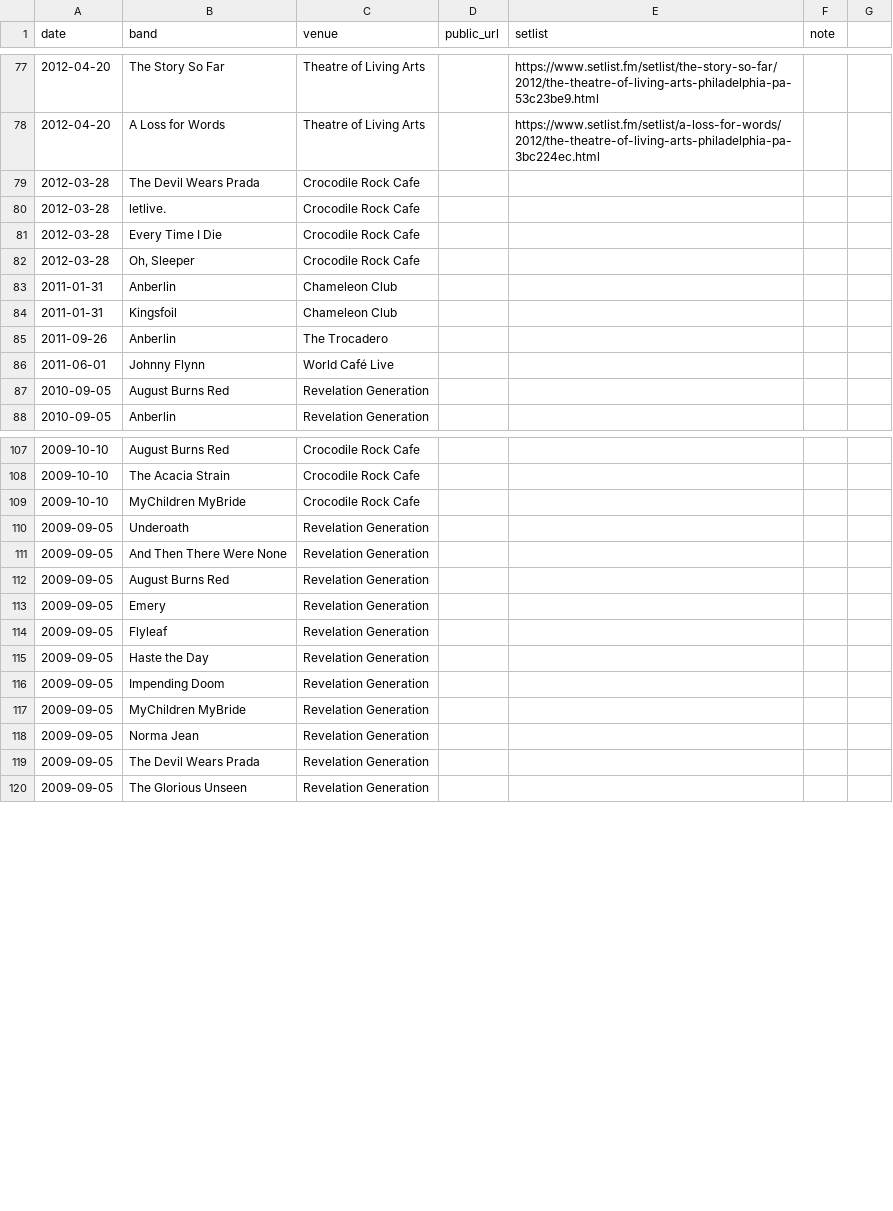
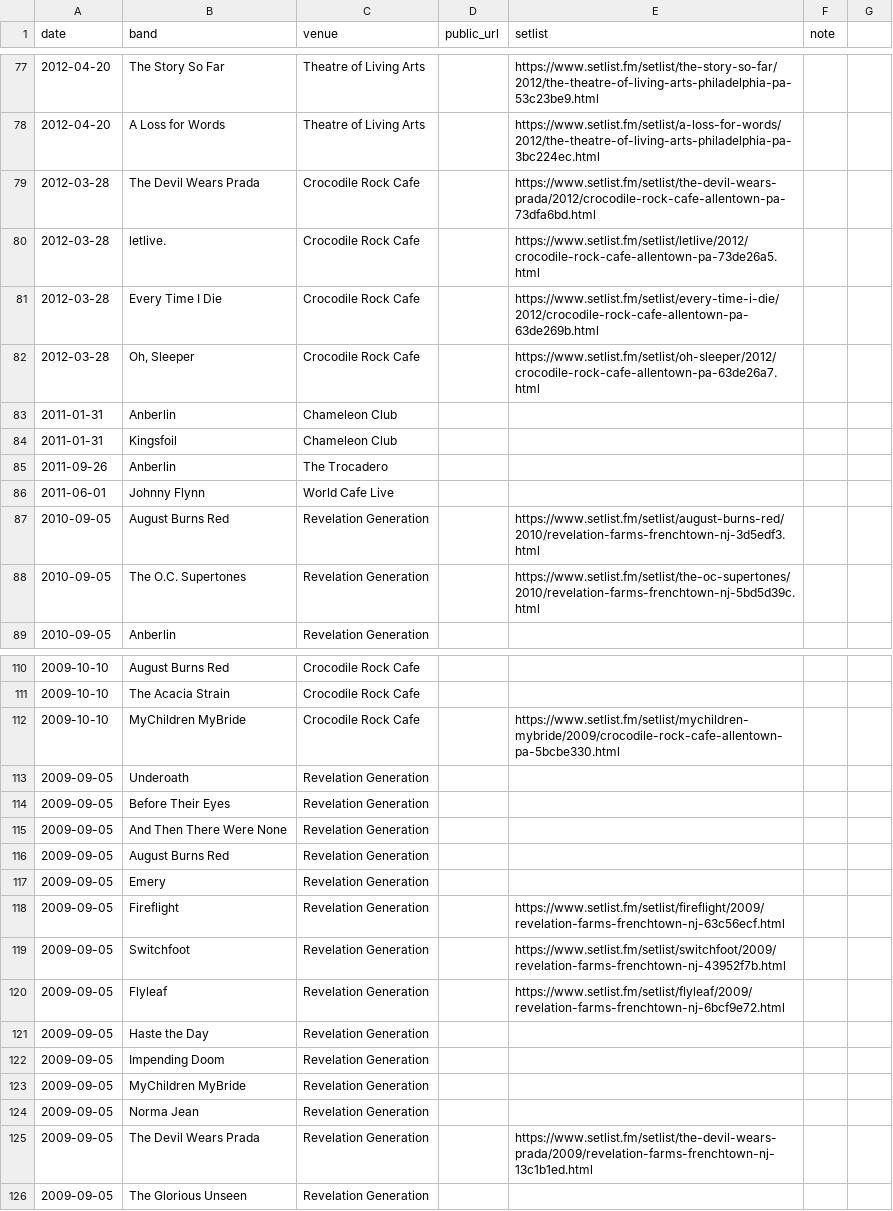
Before and after one commit to jaredwhalen/concert-log, a CSV file: concerts.csv, drawn as a sheet; only a part is shown, gaps mark what is left out; the diff covers the shown part only.

```diff
--- a/concerts.csv
+++ b/concerts.csv
@@ -78,6 +78,6 @@ date,band,venue,public_url,setlist,note,
 2012-04-20,A Loss for Words,Theatre of Living Arts,,https://www.setlist.fm/setlist/a-loss-for-words/2012/the-theatre-of-living-arts-philadelphia-pa-3bc224ec.html,,
-2012-03-28,The Devil Wears Prada,Crocodile Rock Cafe,,,,
-2012-03-28,letlive.,Crocodile Rock Cafe,,,,
-2012-03-28,Every Time I Die,Crocodile Rock Cafe,,,,
-2012-03-28,"Oh, Sleeper",Crocodile Rock Cafe,,,,
+2012-03-28,The Devil Wears Prada,Crocodile Rock Cafe,,https://www.setlist.fm/setlist/the-devil-wears-prada/2012/crocodile-rock-cafe-allentown-pa-73dfa6bd.html,,
+2012-03-28,letlive.,Crocodile Rock Cafe,,https://www.setlist.fm/setlist/letlive/2012/crocodile-rock-cafe-allentown-pa-73de26a5.html,,
+2012-03-28,Every Time I Die,Crocodile Rock Cafe,,https://www.setlist.fm/setlist/every-time-i-die/2012/crocodile-rock-cafe-allentown-pa-63de269b.html,,
+2012-03-28,"Oh, Sleeper",Crocodile Rock Cafe,,https://www.setlist.fm/setlist/oh-sleeper/2012/crocodile-rock-cafe-allentown-pa-63de26a7.html,,
 2011-01-31,Anberlin,Chameleon Club,,,,
@@ -85,4 +85,5 @@ date,band,venue,public_url,setlist,note,
 2011-09-26,Anberlin,The Trocadero,,,,
-2011-06-01,Johnny Flynn,World Café Live,,,,
-2010-09-05,August Burns Red,Revelation Generation,,,,
+2011-06-01,Johnny Flynn,World Cafe Live,,,,
+2010-09-05,August Burns Red,Revelation Generation,,https://www.setlist.fm/setlist/august-burns-red/2010/revelation-farms-frenchtown-nj-3d5edf3.html,,
+2010-09-05,The O.C. Supertones,Revelation Generation,,https://www.setlist.fm/setlist/the-oc-supertones/2010/revelation-farms-frenchtown-nj-5bd5d39c.html,,
 2010-09-05,Anberlin,Revelation Generation,,,,
@@ -108,4 +111,5 @@ date,band,venue,public_url,setlist,note,
 2009-10-10,The Acacia Strain,Crocodile Rock Cafe,,,,
-2009-10-10,MyChildren MyBride,Crocodile Rock Cafe,,,,
+2009-10-10,MyChildren MyBride,Crocodile Rock Cafe,,https://www.setlist.fm/setlist/mychildren-mybride/2009/crocodile-rock-cafe-allentown-pa-5bcbe330.html,,
 2009-09-05,Underoath,Revelation Generation,,,,
+2009-09-05,Before Their Eyes,Revelation Generation,,,,
 2009-09-05,And Then There Were None,Revelation Generation,,,,
@@ -113,3 +117,5 @@ date,band,venue,public_url,setlist,note,
 2009-09-05,Emery,Revelation Generation,,,,
-2009-09-05,Flyleaf,Revelation Generation,,,,
+2009-09-05,Fireflight,Revelation Generation,,https://www.setlist.fm/setlist/fireflight/2009/revelation-farms-frenchtown-nj-63c56ecf.html,,
+2009-09-05,Switchfoot,Revelation Generation,,https://www.setlist.fm/setlist/switchfoot/2009/revelation-farms-frenchtown-nj-43952f7b.html,,
+2009-09-05,Flyleaf,Revelation Generation,,https://www.setlist.fm/setlist/flyleaf/2009/revelation-farms-frenchtown-nj-6bcf9e72.html,,
 2009-09-05,Haste the Day,Revelation Generation,,,,
@@ -118,3 +124,3 @@ date,band,venue,public_url,setlist,note,
 2009-09-05,Norma Jean,Revelation Generation,,,,
-2009-09-05,The Devil Wears Prada,Revelation Generation,,,,
+2009-09-05,The Devil Wears Prada,Revelation Generation,,https://www.setlist.fm/setlist/the-devil-wears-prada/2009/revelation-farms-frenchtown-nj-13c1b1ed.html,,
 2009-09-05,The Glorious Unseen,Revelation Generation,,,,
```
Also changed, not shown: 2 added rows and 15 edited cells elsewhere in this file, 2 other files.
